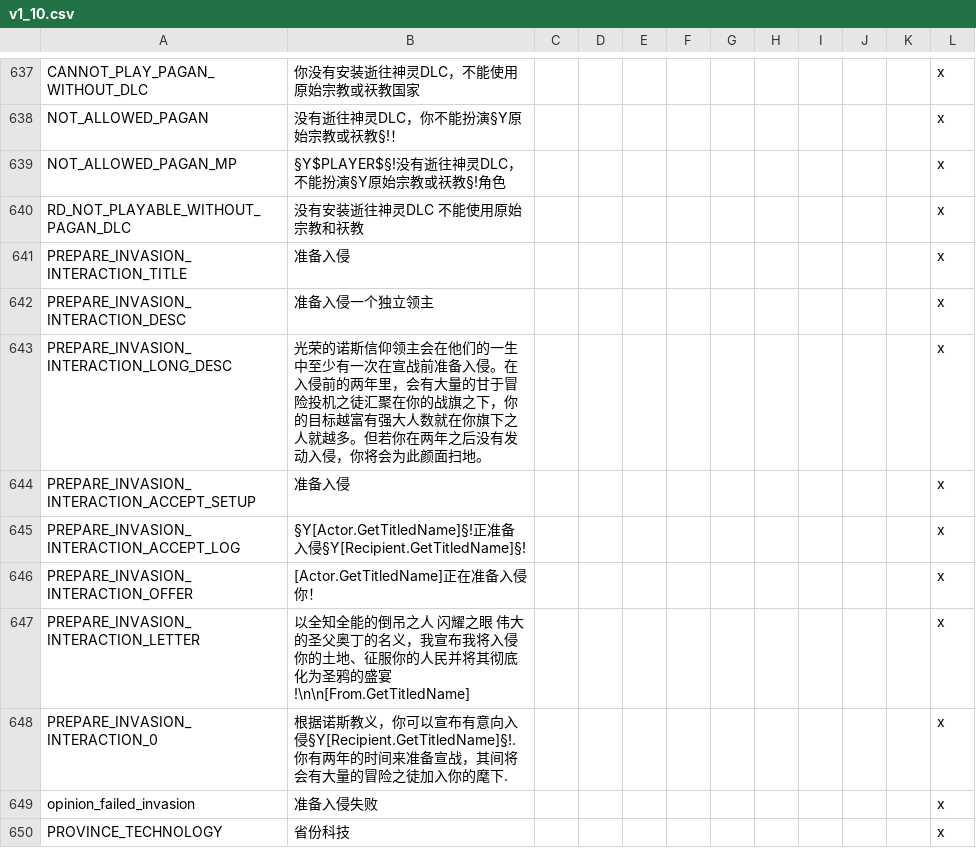
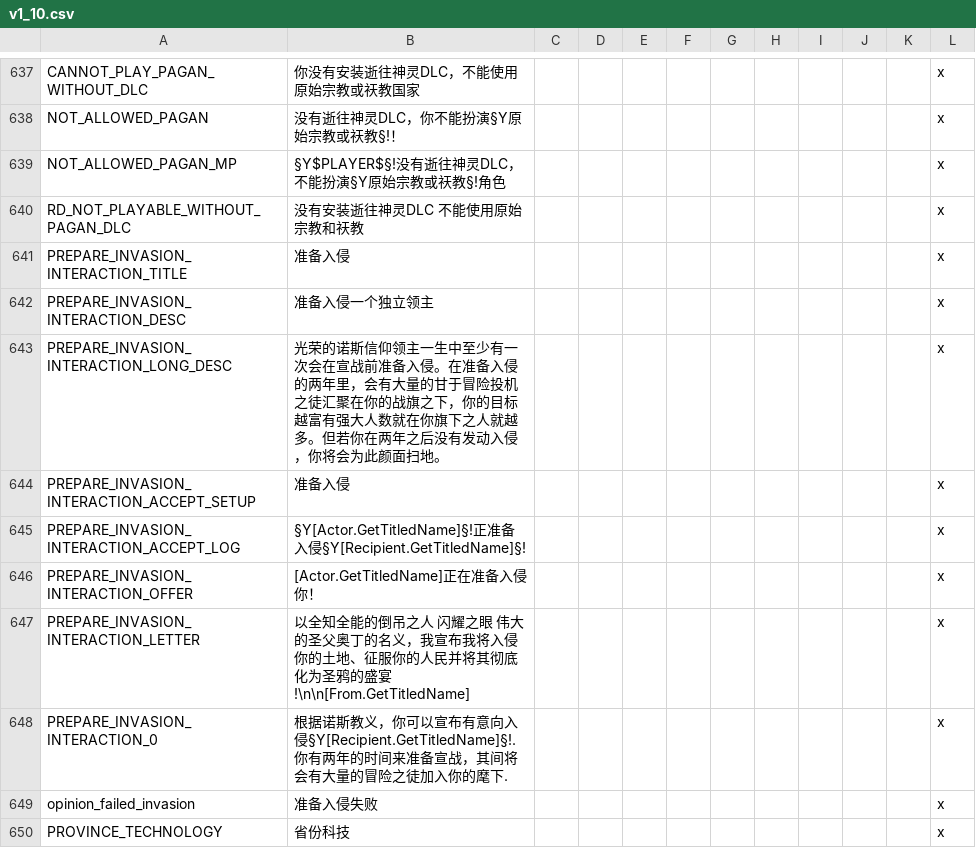
Before and after one commit to paratranz/CK2-Chinese-Localisation, a CSV file: localisation/v1_10.csv, drawn as a sheet; only a part is shown, gaps mark what is left out.

```diff
--- a/localisation/v1_10.csv
+++ b/localisation/v1_10.csv
@@ -642,3 +642,3 @@ PREPARE_INVASION_INTERACTION_TITLE;准备入侵;;;;;;;;;;x
 PREPARE_INVASION_INTERACTION_DESC;准备入侵一个独立领主;;;;;;;;;;x
-PREPARE_INVASION_INTERACTION_LONG_DESC;光荣的诺斯信仰领主会在他们的一生中至少有一次在宣战前准备入侵。在入侵前的两年里，会有大量的甘于冒险投机之徒汇聚在你的战旗之下，你的目标越富有强大人数就在你旗下之人就越多。但若你在两年之后没有发动入侵，你将会为此颜面扫地。;;;;;;;;;;x
+PREPARE_INVASION_INTERACTION_LONG_DESC;光荣的诺斯信仰领主一生中至少有一次会在宣战前准备入侵。在准备入侵的两年里，会有大量的甘于冒险投机之徒汇聚在你的战旗之下，你的目标越富有强大人数就在你旗下之人就越多。但若你在两年之后没有发动入侵，你将会为此颜面扫地。;;;;;;;;;;x
 PREPARE_INVASION_INTERACTION_ACCEPT_SETUP;准备入侵;;;;;;;;;;x
```
Also changed, not shown: localisation/SwordOfIslam.csv, localisation/v1_07b.csv, 3 other files.
